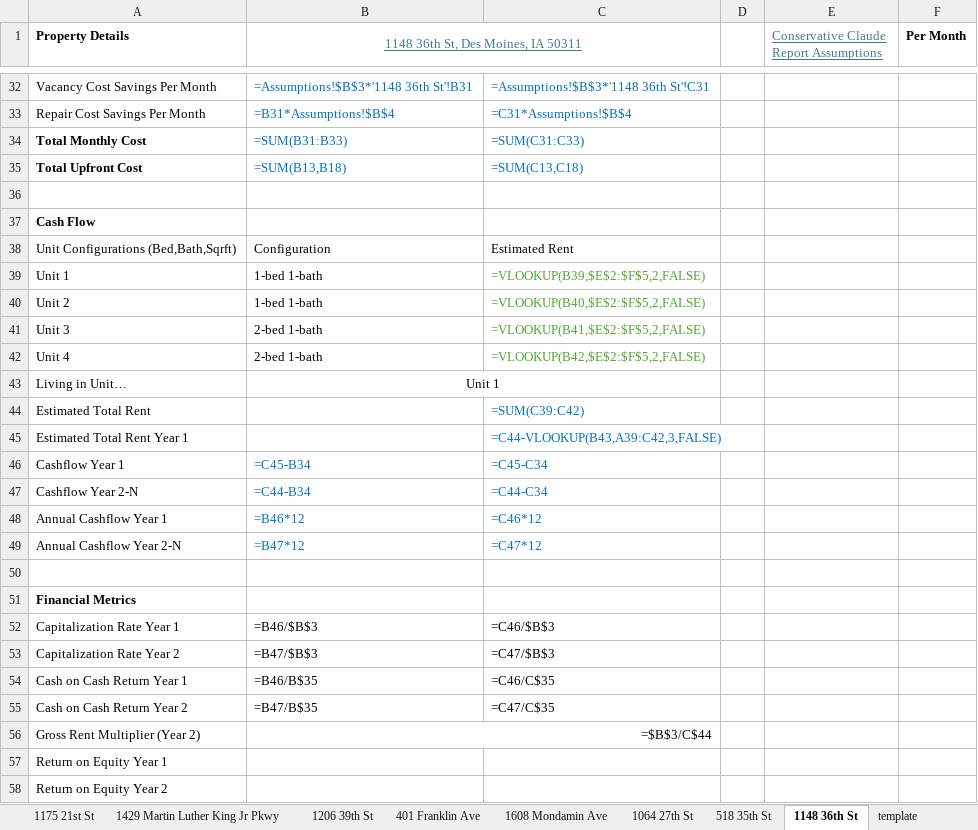
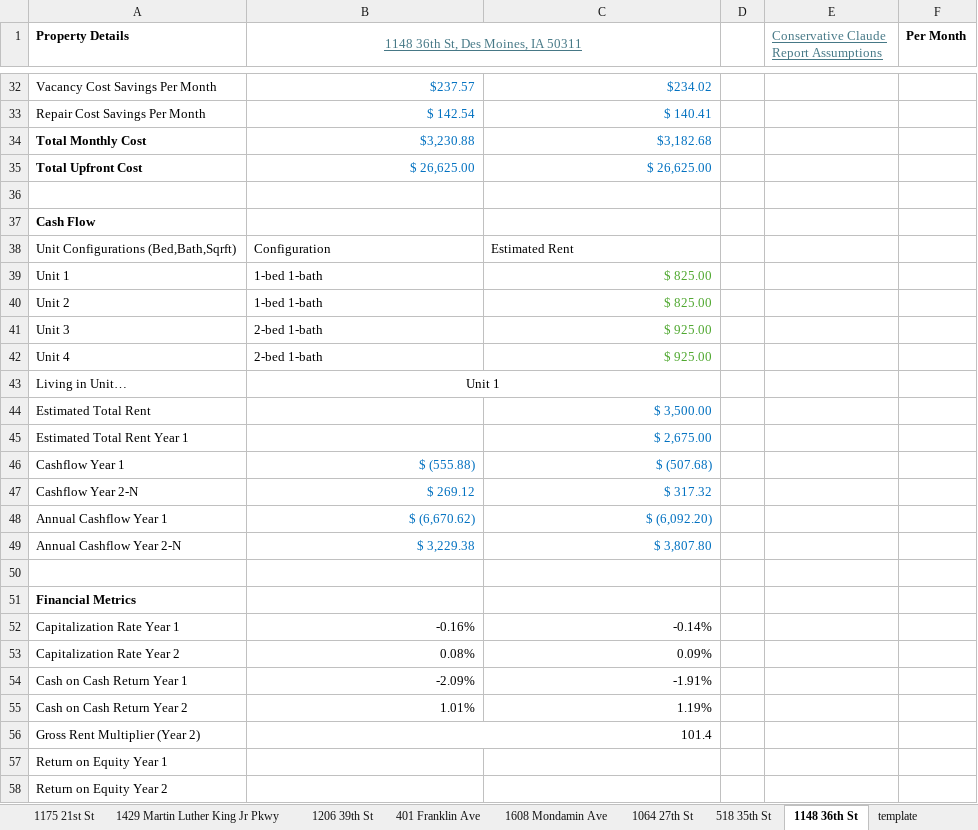
Before and after one commit to guppy57/propdeals, an Excel workbook: Real Estate Investing.xlsx, sheet 1148 36th St, drawn as a sheet; only a part is shown, gaps mark what is left out; values as stored, in another font and other column widths than the file's, no borders; formulas without a stored value are shown as written; conditional formats not drawn; the diff covers the shown part only; the diff names each change by its address in the sheet, - before the commit and + after, or states it on an @@ line.

```diff
--- a/Real Estate Investing.xlsx (sheet 1148 36th St)
+++ b/Real Estate Investing.xlsx (sheet 1148 36th St)
-B32: =Assumptions!$B$3*'1148 36th St'!B31
+B32: $237.57
-C32: =Assumptions!$B$3*'1148 36th St'!C31
+C32: $234.02
-B33: =B31*Assumptions!$B$4
+B33: $ 142.54
-C33: =C31*Assumptions!$B$4
+C33: $ 140.41
-B34: =SUM(B31:B33)
+B34: $3,230.88
-C34: =SUM(C31:C33)
+C34: $3,182.68
-B35: =SUM(B13,B18)
+B35: $ 26,625.00
-C35: =SUM(C13,C18)
+C35: $ 26,625.00
-C39: =VLOOKUP(B39,$E$2:$F$5,2,FALSE)
+C39: $ 825.00
-C40: =VLOOKUP(B40,$E$2:$F$5,2,FALSE)
+C40: $ 825.00
-C41: =VLOOKUP(B41,$E$2:$F$5,2,FALSE)
+C41: $ 925.00
-C42: =VLOOKUP(B42,$E$2:$F$5,2,FALSE)
+C42: $ 925.00
-C44: =SUM(C39:C42)
+C44: $ 3,500.00
-C45: =C44-VLOOKUP(B43,A39:C42,3,FALSE)
+C45: $ 2,675.00
-B46: =C45-B34
+B46: $ (555.88)
-C46: =C45-C34
+C46: $ (507.68)
-B47: =C44-B34
+B47: $ 269.12
-C47: =C44-C34
+C47: $ 317.32
-B48: =B46*12
+B48: $ (6,670.62)
-C48: =C46*12
+C48: $ (6,092.20)
-B49: =B47*12
+B49: $ 3,229.38
-C49: =C47*12
+C49: $ 3,807.80
-B52: =B46/$B$3
+B52: -0.16%
-C52: =C46/$B$3
+C52: -0.14%
-B53: =B47/$B$3
+B53: 0.08%
-C53: =C47/$B$3
+C53: 0.09%
-B54: =B46/B$35
+B54: -2.09%
-C54: =C46/C$35
+C54: -1.91%
-B55: =B47/B$35
+B55: 1.01%
-C55: =C47/C$35
+C55: 1.19%
-B56: =$B$3/C$44
+B56: 101.4
```
Also changed, not shown: 32 edited cells elsewhere in this sheet, sheet Master, sheet template, sheet 1608 Mondamin Ave, sheet 1206 39th St, sheet 1429 Martin Luther King Jr Pkwy, sheet 1064 27th St, 6 more sheets, 7 other files.
